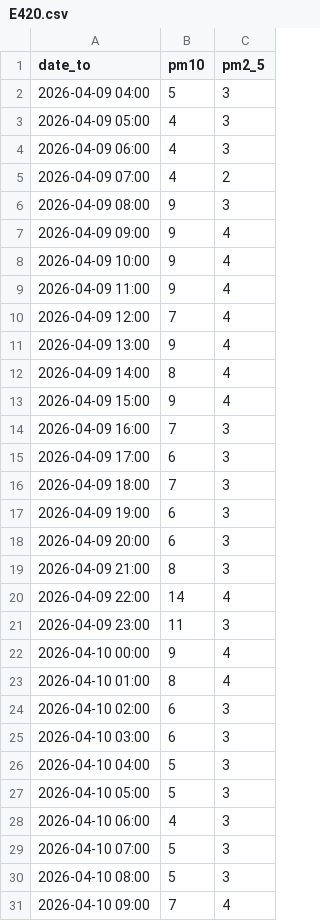
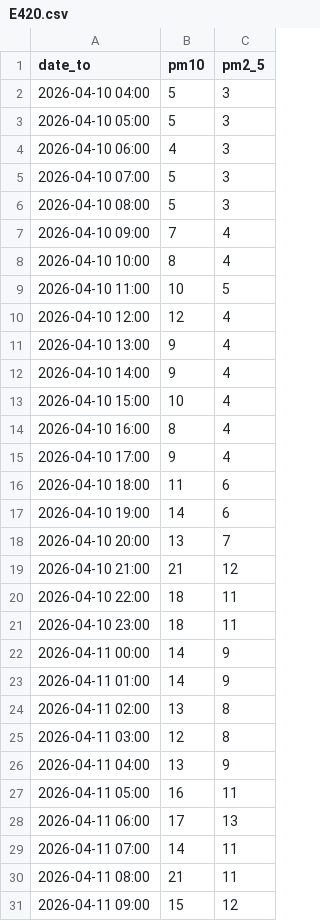
Before and after one commit to AndrejBokonjic/IISNaloge, a CSV file: data/preprocessed/air/E420.csv, drawn as a sheet; only a part is shown; the shorter side is filled out with more unchanged rows; removed rows and columns are numbered as before the commit, all else as after; the diff covers the shown part only; the diff names each change by its address in the sheet, - before the commit and + after, or states it on an @@ line.

Commit message:
Updated raw air data on Fri Apr 17 02:08:13 UTC 2026 with GitHub Actions

```diff
--- a/data/preprocessed/air/E420.csv
+++ b/data/preprocessed/air/E420.csv
-row 2: 2026-04-09 04:00 | 5 | 3
-row 3: 2026-04-09 05:00 | 4 | 3
-row 4: 2026-04-09 06:00 | 4 | 3
-row 5: 2026-04-09 07:00 | 4 | 2
-row 6: 2026-04-09 08:00 | 9 | 3
-row 7: 2026-04-09 09:00 | 9 | 4
-row 8: 2026-04-09 10:00 | 9 | 4
-row 9: 2026-04-09 11:00 | 9 | 4
-row 10: 2026-04-09 12:00 | 7 | 4
-row 11: 2026-04-09 13:00 | 9 | 4
-row 12: 2026-04-09 14:00 | 8 | 4
-row 13: 2026-04-09 15:00 | 9 | 4
-row 14: 2026-04-09 16:00 | 7 | 3
-row 15: 2026-04-09 17:00 | 6 | 3
-row 16: 2026-04-09 18:00 | 7 | 3
-row 17: 2026-04-09 19:00 | 6 | 3
-row 18: 2026-04-09 20:00 | 6 | 3
-row 19: 2026-04-09 21:00 | 8 | 3
-row 20: 2026-04-09 22:00 | 14 | 4
-row 21: 2026-04-09 23:00 | 11 | 3
-row 22: 2026-04-10 00:00 | 9 | 4
-row 23: 2026-04-10 01:00 | 8 | 4
-row 24: 2026-04-10 02:00 | 6 | 3
-row 25: 2026-04-10 03:00 | 6 | 3
```
Also changed, not shown: 24 added rows elsewhere in this file, data/preprocessed/air/E408.csv, data/preprocessed/air/E409.csv, 21 other files.
